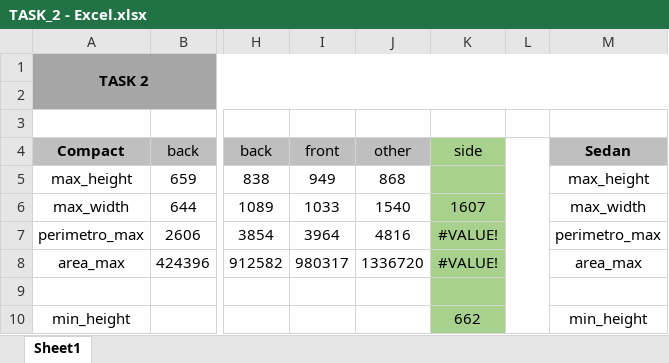
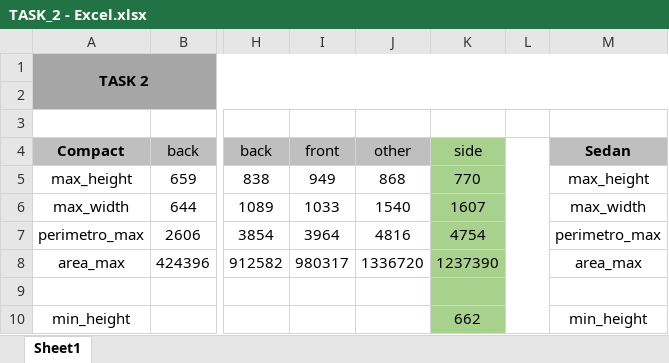
Before and after one commit to andredcoliveira/SBVI_Carvana, an Excel workbook: TASK_2 - Excel.xlsx, sheet Sheet1, drawn as a sheet; only a part is shown, gaps mark what is left out; values as stored, in another font and other column widths than the file's, no borders; the diff names each change by its address in the sheet, - before the commit and + after, or states it on an @@ line.

Commit message:
task 2 done - just need to be cleaned up

```diff
--- a/TASK_2 - Excel.xlsx (sheet Sheet1)
+++ b/TASK_2 - Excel.xlsx (sheet Sheet1)
-K5: (empty)
+K5: 770
-K7: #VALUE!
+K7: 4754
-K8: #VALUE!
+K8: 1237390
```
Also changed, not shown: 11 other files.
